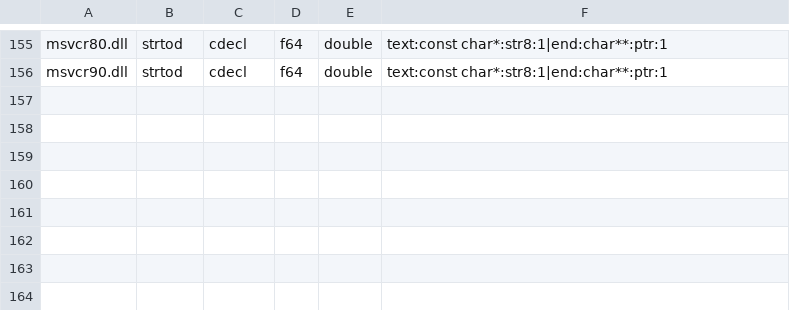
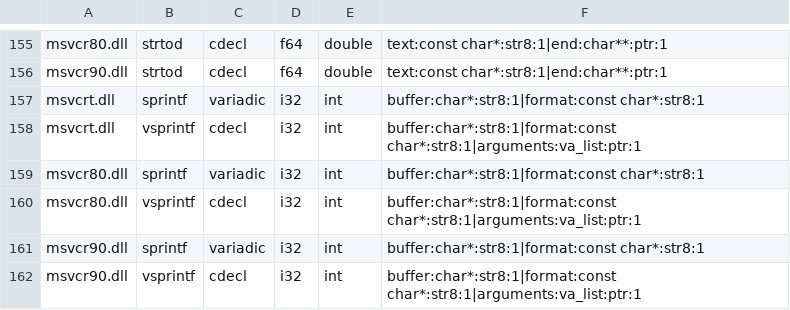
Before and after one commit to hitode-project/hitode, a TSV file: data/abi/crt-input.tsv, drawn as a sheet; only a part is shown, gaps mark what is left out; the diff names each change by its address in the sheet, - before the commit and + after, or states it on an @@ line.

Commit message:
Declare legacy CRT sprintf and va_list buffer contracts

```diff
--- a/data/abi/crt-input.tsv
+++ b/data/abi/crt-input.tsv
+row 157: msvcrt.dll | sprintf | variadic | i32 | int | buffer:char*:str8:1|format:const char*:str8:1
+row 158: msvcrt.dll | vsprintf | cdecl | i32 | int | buffer:char*:str8:1|format:const char*:str8:1|arguments:va_list:ptr:1
+row 159: msvcr80.dll | sprintf | variadic | i32 | int | buffer:char*:str8:1|format:const char*:str8:1
+row 160: msvcr80.dll | vsprintf | cdecl | i32 | int | buffer:char*:str8:1|format:const char*:str8:1|arguments:va_list:ptr:1
+row 161: msvcr90.dll | sprintf | variadic | i32 | int | buffer:char*:str8:1|format:const char*:str8:1
+row 162: msvcr90.dll | vsprintf | cdecl | i32 | int | buffer:char*:str8:1|format:const char*:str8:1|arguments:va_list:ptr:1
```
Also changed, not shown: 3 other files.
